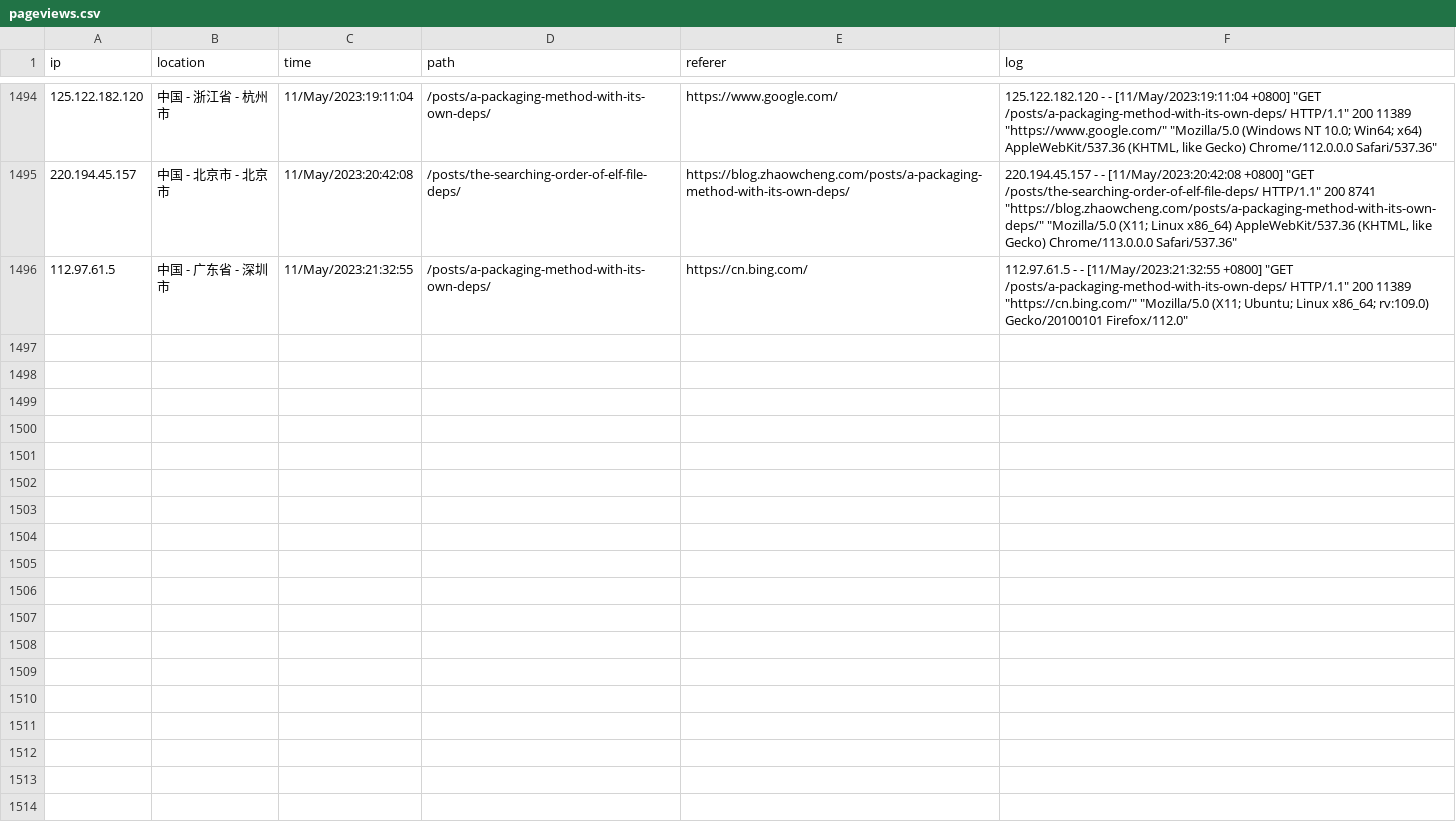
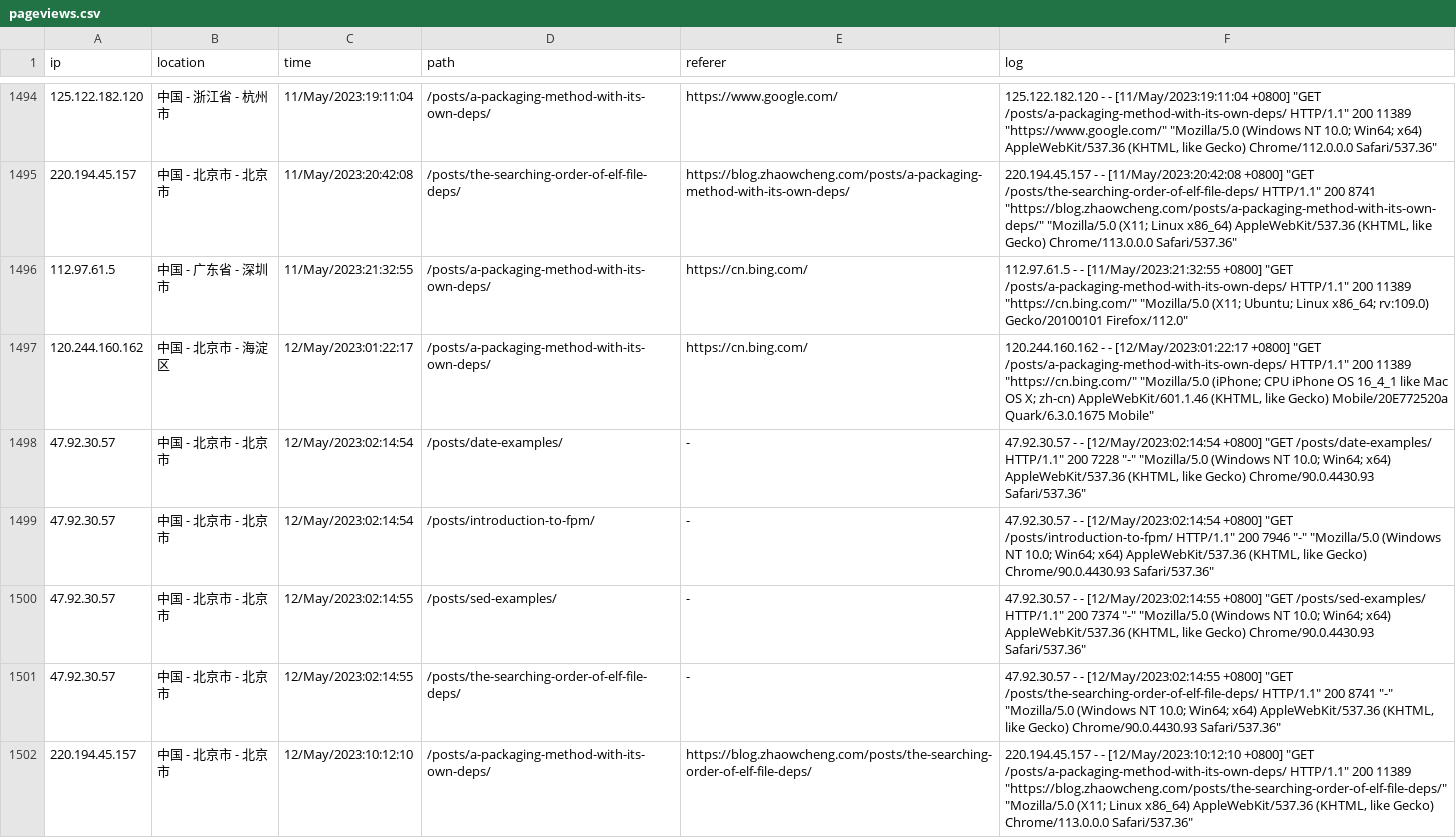
Before and after one commit to zhaowcheng/zhaowcheng.com, a CSV file: data/pageviews.csv, drawn as a sheet; only a part is shown, gaps mark what is left out; the diff covers the shown part only.

Commit message:
update 2023-05-12 pageviews

```diff
--- a/data/pageviews.csv
+++ b/data/pageviews.csv
@@ -2991 +2991,13 @@ ip,location,time,path,referer,log
 "
+120.244.160.162,中国 - 北京市 - 海淀区,12/May/2023:01:22:17,/posts/a-packaging-method-with-its-own-deps/,https://cn.bing.com/,"120.244.160.162 - - [12/May/2023:01:22:17 +0800] ""GET /posts/a-packaging-method-with-its-own-deps/ HTTP/1.1"" 200 11389 ""https://cn.bing.com/"" ""Mozilla/5.0 (iPhone; CPU iPhone OS 16_4_1 like Mac OS X; zh-cn) AppleWebKit/601.1.46 (KHTML, like Gecko) Mobile/20E772520a Quark/6.3.0.1675 Mobile""
+"
+47.92.30.57,中国 - 北京市 - 北京市,12/May/2023:02:14:54,/posts/date-examples/,-,"47.92.30.57 - - [12/May/2023:02:14:54 +0800] ""GET /posts/date-examples/ HTTP/1.1"" 200 7228 ""-"" ""Mozilla/5.0 (Windows NT 10.0; Win64; x64) AppleWebKit/537.36 (KHTML, like Gecko) Chrome/90.0.4430.93 Safari/537.36""
+"
+47.92.30.57,中国 - 北京市 - 北京市,12/May/2023:02:14:54,/posts/introduction-to-fpm/,-,"47.92.30.57 - - [12/May/2023:02:14:54 +0800] ""GET /posts/introduction-to-fpm/ HTTP/1.1"" 200 7946 ""-"" ""Mozilla/5.0 (Windows NT 10.0; Win64; x64) AppleWebKit/537.36 (KHTML, like Gecko) Chrome/90.0.4430.93 Safari/537.36""
+"
+47.92.30.57,中国 - 北京市 - 北京市,12/May/2023:02:14:55,/posts/sed-examples/,-,"47.92.30.57 - - [12/May/2023:02:14:55 +0800] ""GET /posts/sed-examples/ HTTP/1.1"" 200 7374 ""-"" ""Mozilla/5.0 (Windows NT 10.0; Win64; x64) AppleWebKit/537.36 (KHTML, like Gecko) Chrome/90.0.4430.93 Safari/537.36""
+"
+47.92.30.57,中国 - 北京市 - 北京市,12/May/2023:02:14:55,/posts/the-searching-order-of-elf-file-deps/,-,"47.92.30.57 - - [12/May/2023:02:14:55 +0800] ""GET /posts/the-searching-order-of-elf-file-deps/ HTTP/1.1"" 200 8741 ""-"" ""Mozilla/5.0 (Windows NT 10.0; Win64; x64) AppleWebKit/537.36 (KHTML, like Gecko) Chrome/90.0.4430.93 Safari/537.36""
+"
+220.194.45.157,中国 - 北京市 - 北京市,12/May/2023:10:12:10,/posts/a-packaging-method-with-its-own-deps/,https://blog.zhaowcheng.com/posts/the-searching-order-of-elf-file-deps/,"220.194.45.157 - - [12/May/2023:10:12:10 +0800] ""GET /posts/a-packaging-method-with-its-own-deps/ HTTP/1.1"" 200 11389 ""https://blog.zhaowcheng.com/posts/the-searching-order-of-elf-file-deps/"" ""Mozilla/5.0 (X11; Linux x86_64) AppleWebKit/537.36 (KHTML, like Gecko) Chrome/113.0.0.0 Safari/537.36""
+"
```
Also changed, not shown: 6 added rows elsewhere in this file, 1 other file.
